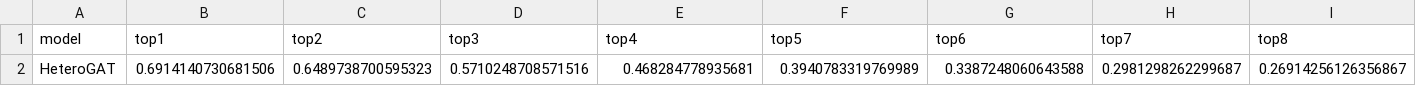
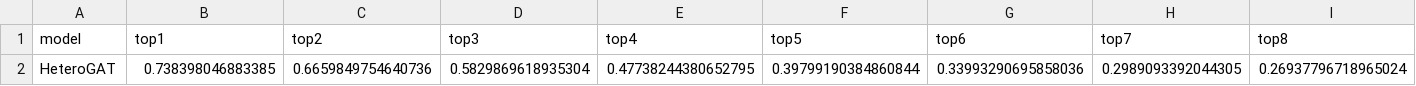
Before and after one commit to NunoGui/TESE, a CSV file: tese/main/results/precision_heterogat.csv, drawn as a sheet; only a part is shown; removed rows and columns are numbered as before the commit, all else as after; rows hold the shown columns only; the diff names each change by its address in the sheet, - before the commit and + after, or states it on an @@ line.

```diff
--- a/tese/main/results/precision_heterogat.csv
+++ b/tese/main/results/precision_heterogat.csv
-row 2: HeteroGAT | 0.6914140730681506 | 0.6489738700595323 | 0.5710248708571516 | 0.468284778935681 | 0.3940783319769989 | 0.3387248060643588 | 0.2981298262299687 | 0.26914256126356867
+row 2: HeteroGAT | 0.738398046883385 | 0.6659849754640736 | 0.5829869618935304 | 0.47738244380652795 | 0.39799190384860844 | 0.33993290695858036 | 0.2989093392044305 | 0.26937796718965024
```
Also changed, not shown: tese/main/results/f1_heterogat.csv, tese/main/results/f1_lightgcn.csv, 43 other files.
